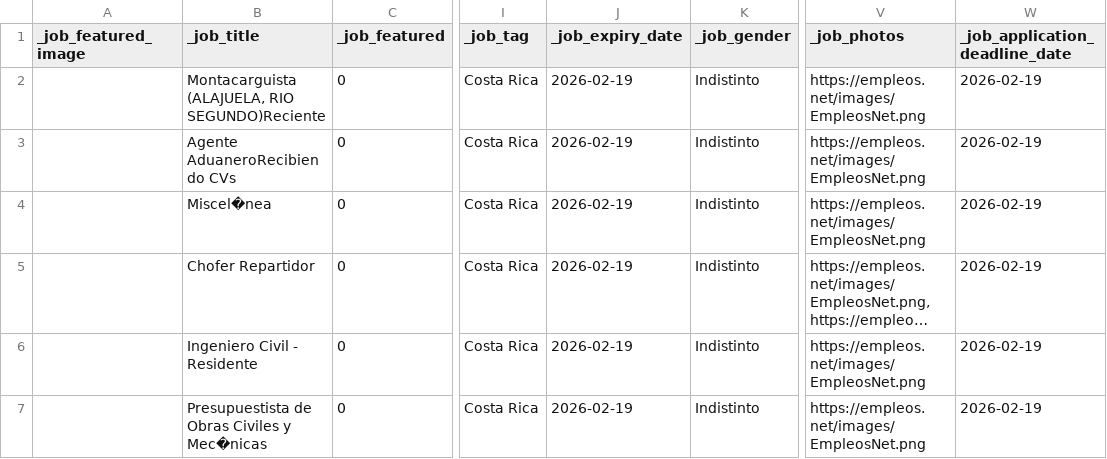
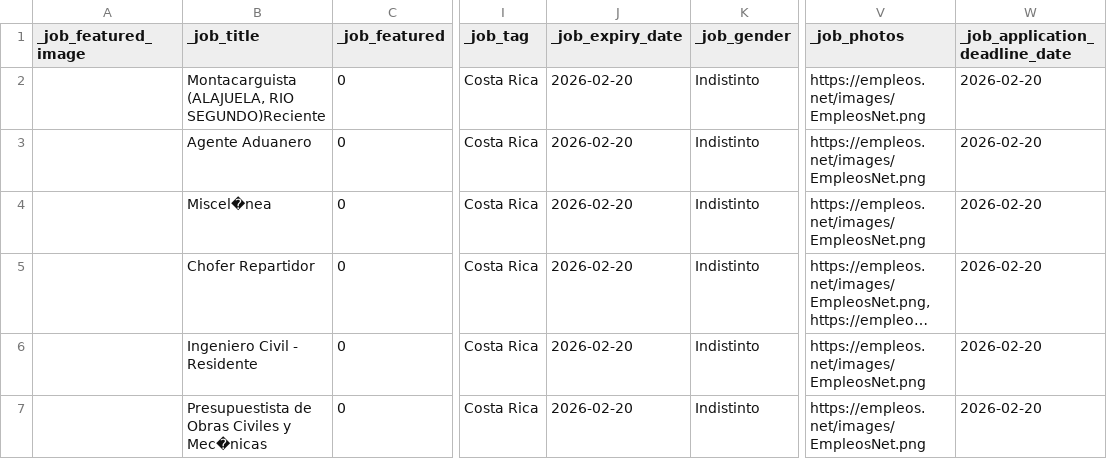
Before and after one commit to carloshubb/costarica_jobs, a CSV file: costa_rica_jobs.csv, drawn as a sheet; only a part is shown, gaps mark what is left out; long unchanged cells end in …; the diff covers the shown part only; the diff names each change by its address in the sheet, - before the commit and + after, or states it on an @@ line.

```diff
--- a/costa_rica_jobs.csv
+++ b/costa_rica_jobs.csv
-J2:J7 (_job_expiry_date): 2026-02-19
+J2:J7 (_job_expiry_date): 2026-02-20
-W2:W7 (_job_application_deadline_date): 2026-02-19
+W2:W7 (_job_application_deadline_date): 2026-02-20
-B3 (_job_title): Agente AduaneroRecibiendo CVs
+B3 (_job_title): Agente Aduanero
```
Also changed, not shown: 101 edited cells elsewhere in this file, 1 other file.
